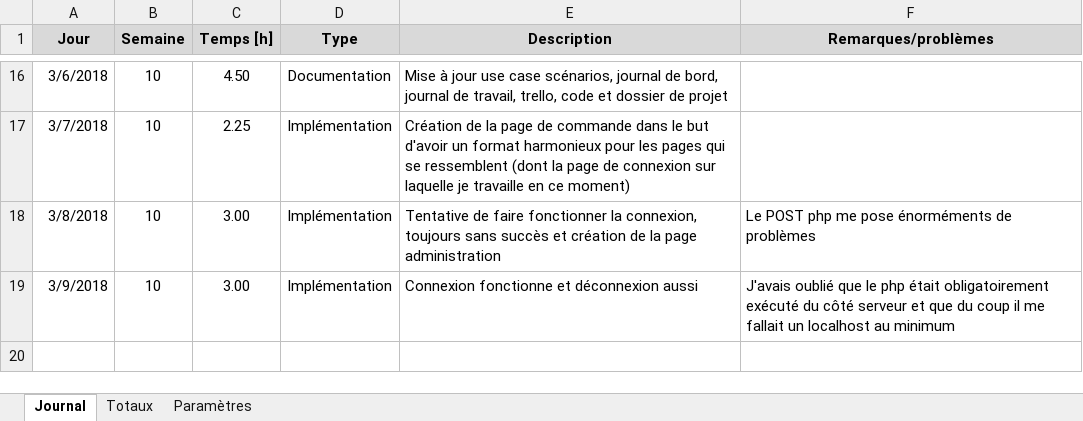
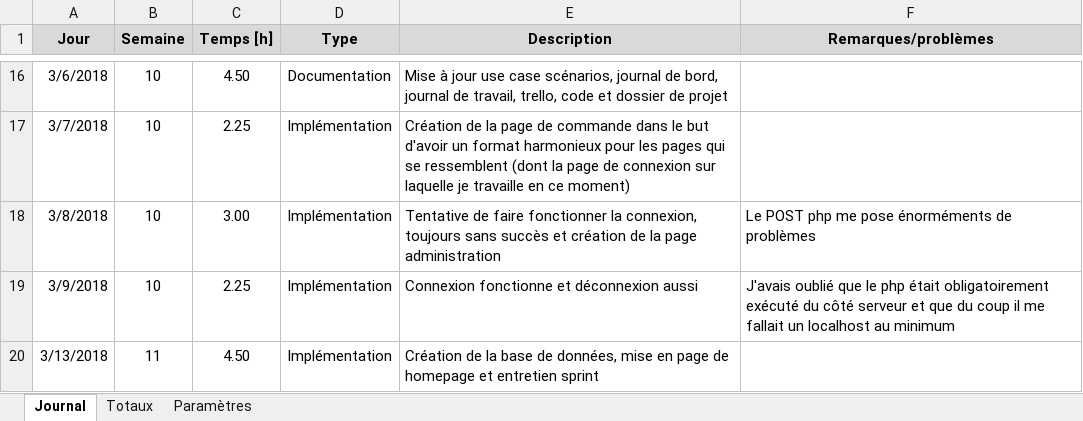
Before and after one commit to Daxank/Pre-TPI_PIKA, an Excel workbook: Documentation/Journal_de_travail_AGI.xlsm, sheet Journal, drawn as a sheet; only a part is shown, gaps mark what is left out; values as stored, in another font and other column widths than the file's, no borders; charts and pictures not drawn; the diff names each change by its address in the sheet, - before the commit and + after, or states it on an @@ line.

Commit message:
Création base de données, màj journal de bord et journal de travail, mise en page de homepage

```diff
--- a/Documentation/Journal_de_travail_AGI.xlsm (sheet Journal)
+++ b/Documentation/Journal_de_travail_AGI.xlsm (sheet Journal)
-C19 (Temps [h]): 3.00
+C19 (Temps [h]): 2.25
+row 20: 3/13/2018 | 11 | 4.50 | Implémentation | Création de la base de données, mise en page de homepage et entretien sprint
```
Also changed, not shown: 12 other files.
